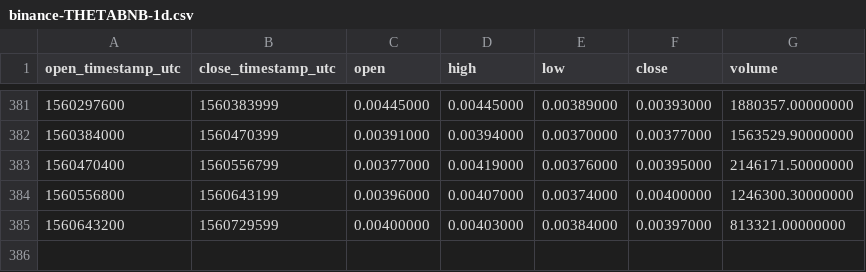
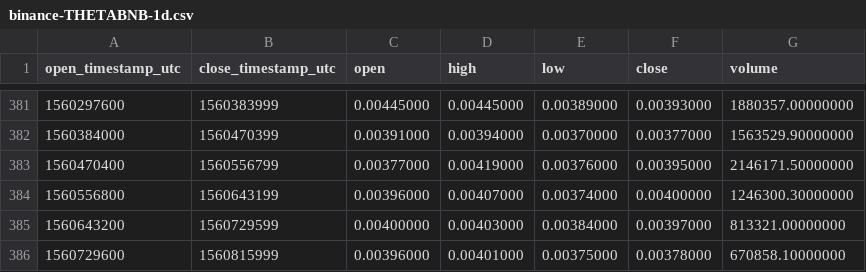
Before and after one commit to cryptobigbro/binance-THETABNB, a CSV file: binance-THETABNB-1d.csv, drawn as a sheet; only a part is shown, gaps mark what is left out.

```diff
--- a/binance-THETABNB-1d.csv
+++ b/binance-THETABNB-1d.csv
@@ -385 +385,2 @@ open_timestamp_utc,close_timestamp_utc,open,high,low,close,volume
 1560643200,1560729599,0.00400000,0.00403000,0.00384000,0.00397000,813321.00000000
+1560729600,1560815999,0.00396000,0.00401000,0.00375000,0.00378000,670858.10000000
```
Also changed, not shown: binance-THETABNB-1h.csv.
